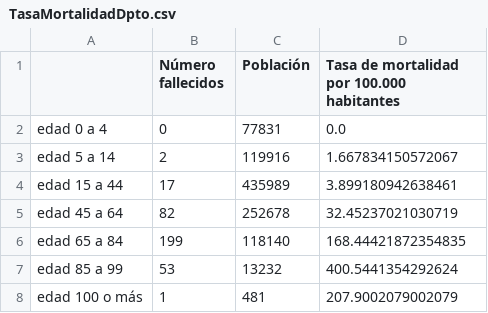
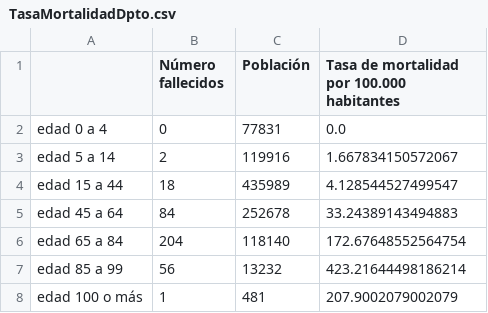
Before and after one commit to luiseveliogarciarestrepo/corona, a CSV file: TasaMortalidadDpto.csv, drawn as a sheet.

```diff
--- a/TasaMortalidadDpto.csv
+++ b/TasaMortalidadDpto.csv
@@ -3,6 +3,6 @@ edad 0 a 4,0,77831,0.0
 edad 5 a 14,2,119916,1.667834150572067
-edad 15 a 44,17,435989,3.899180942638461
-edad 45 a 64,82,252678,32.45237021030719
-edad 65 a 84,199,118140,168.44421872354835
-edad 85 a 99,53,13232,400.5441354292624
+edad 15 a 44,18,435989,4.128544527499547
+edad 45 a 64,84,252678,33.24389143494883
+edad 65 a 84,204,118140,172.67648552564754
+edad 85 a 99,56,13232,423.21644498186214
 edad 100 o más,1,481,207.9002079002079
```
Also changed, not shown: CovidMundoT.csv, TasaMortalidadMunic.csv, 7 other files.
